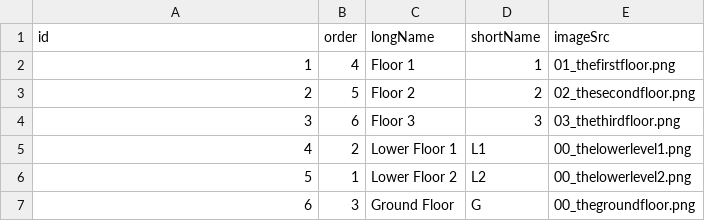
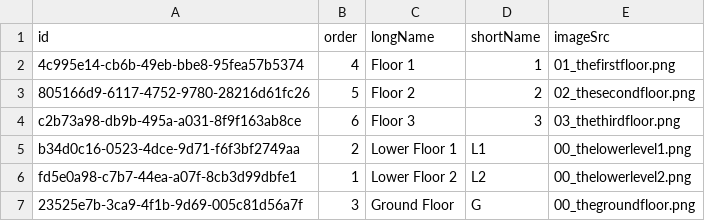
Before and after one commit to CS3733-D22-Team-C/Project, a CSV file: TowerFloors.csv, drawn as a sheet.

```diff
--- a/TowerFloors.csv
+++ b/TowerFloors.csv
@@ -1,7 +1,7 @@
 id,order,longName,shortName,imageSrc
-1,4,Floor 1,1,01_thefirstfloor.png
-2,5,Floor 2,2,02_thesecondfloor.png
-3,6,Floor 3,3,03_thethirdfloor.png
-4,2,Lower Floor 1,L1,00_thelowerlevel1.png
-5,1,Lower Floor 2,L2,00_thelowerlevel2.png
-6,3,Ground Floor,G,00_thegroundfloor.png
+4c995e14-cb6b-49eb-bbe8-95fea57b5374,4,Floor 1,1,01_thefirstfloor.png
+805166d9-6117-4752-9780-28216d61fc26,5,Floor 2,2,02_thesecondfloor.png
+c2b73a98-db9b-495a-a031-8f9f163ab8ce,6,Floor 3,3,03_thethirdfloor.png
+b34d0c16-0523-4dce-9d71-f6f3bf2749aa,2,Lower Floor 1,L1,00_thelowerlevel1.png
+fd5e0a98-c7b7-44ea-a07f-8cb3d99dbfe1,1,Lower Floor 2,L2,00_thelowerlevel2.png
+23525e7b-3ca9-4f1b-9d69-005c81d56a7f,3,Ground Floor,G,00_thegroundfloor.png
```
Also changed, not shown: MedEquipReq.csv, 38 other files.
